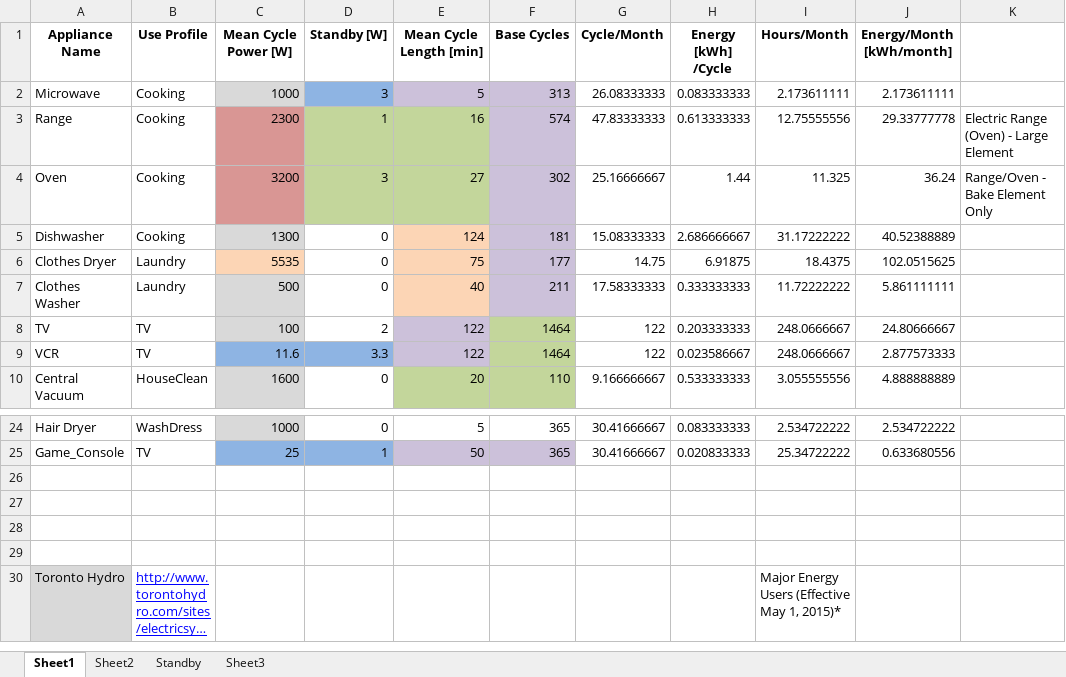
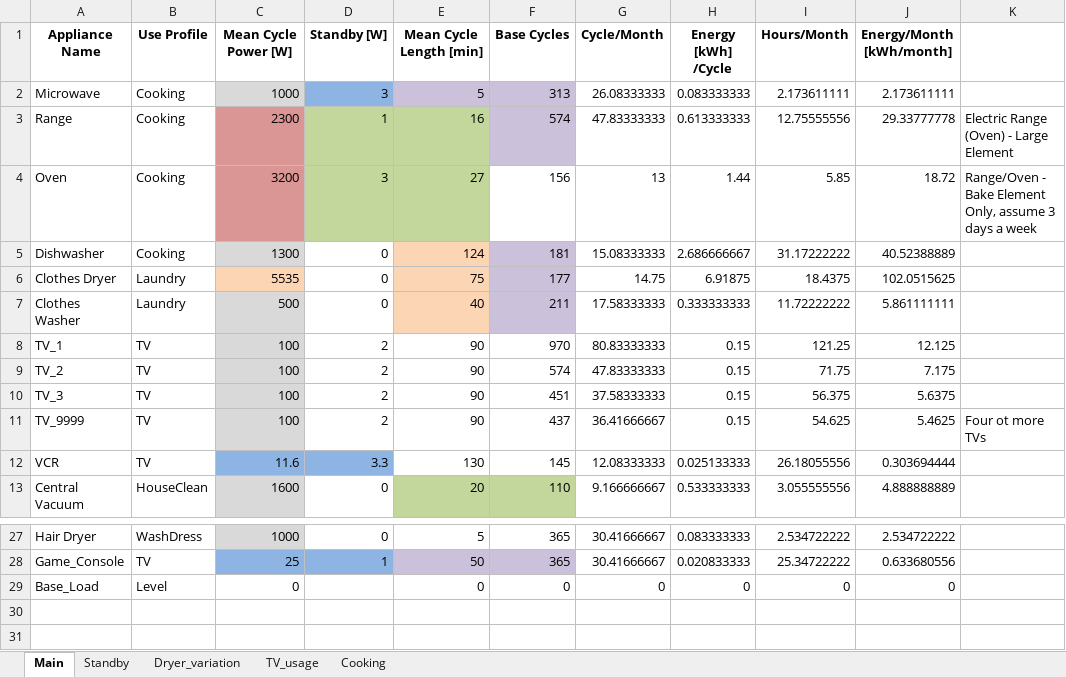
Before and after one commit to AdamWillz/CHREM, an Excel workbook: bcd/CREST/Appliance/Appliance_Characteristics.xlsx, sheet Main, drawn as a sheet; only a part is shown, gaps mark what is left out; the shorter side is filled out with more unchanged rows; long unchanged cells end in …; values as stored, in another font and other column widths than the file's, no borders; removed rows and columns are numbered as before the commit, all else as after; the diff names each change by its address in the sheet, - before the commit and + after, or states it on an @@ line.

```diff
--- a/bcd/CREST/Appliance/Appliance_Characteristics.xlsx (sheet Main)
+++ b/bcd/CREST/Appliance/Appliance_Characteristics.xlsx (sheet Main)
-sheet tab: Sheet1
+sheet tab: Main
-sheet tab: Sheet3
+sheet tab: Dryer_variation
-sheet tab: Sheet2
+sheet tab: TV_usage
+sheet tab: Cooking
-F4 (Base Cycles): 302
+F4 (Base Cycles): 156
-F4 fill: #CCC1DA
+F4 fill: none
-G4 (Cycle/Month): 25.16666667
+G4 (Cycle/Month): 13
-I4 (Hours/Month): 11.325
+I4 (Hours/Month): 5.85
-J4 (Energy/Month [kWh/month]): 36.24
+J4 (Energy/Month [kWh/month]): 18.72
-K4: Range/Oven - Bake Element Only
+K4: Range/Oven - Bake Element Only, assume 3 days a week
-row 8: TV | TV | 100 | 2 | 122 | 1464 | 122 | 0.203333333 | 248.0666667 | 24.80666667
+row 8: TV_1 | TV | 100 | 2 | 90 | 970 | 80.83333333 | 0.15 | 121.25 | 12.125
+row 9: TV_2 | TV | 100 | 2 | 90 | 574 | 47.83333333 | 0.15 | 71.75 | 7.175
+row 10: TV_3 | TV | 100 | 2 | 90 | 451 | 37.58333333 | 0.15 | 56.375 | 5.6375
+row 11: TV_9999 | TV | 100 | 2 | 90 | 437 | 36.41666667 | 0.15 | 54.625 | 5.4625 | Four ot more TVs
-E12 (Mean Cycle Length [min]): 122
+E12 (Mean Cycle Length [min]): 130
-E12 fill: #CCC1DA
+E12 fill: none
-F12 (Base Cycles): 1464
+F12 (Base Cycles): 145
-F12 fill: #C3D69B
+F12 fill: none
-G12 (Cycle/Month): 122
+G12 (Cycle/Month): 12.08333333
-H12 (Energy [kWh] /Cycle): 0.023586667
+H12 (Energy [kWh] /Cycle): 0.025133333
-I12 (Hours/Month): 248.0666667
+I12 (Hours/Month): 26.18055556
-J12 (Energy/Month [kWh/month]): 2.877573333
+J12 (Energy/Month [kWh/month]): 0.303694444
-row 29: (empty)
+row 29: Base_Load | Level | 0 |  | 0 | 0 | 0 | 0 | 0 | 0
```
Also changed, not shown: formulas that keep their value, charts or pictures, bcd/CREST/ValidationSet.xlsx, 3 other files.
